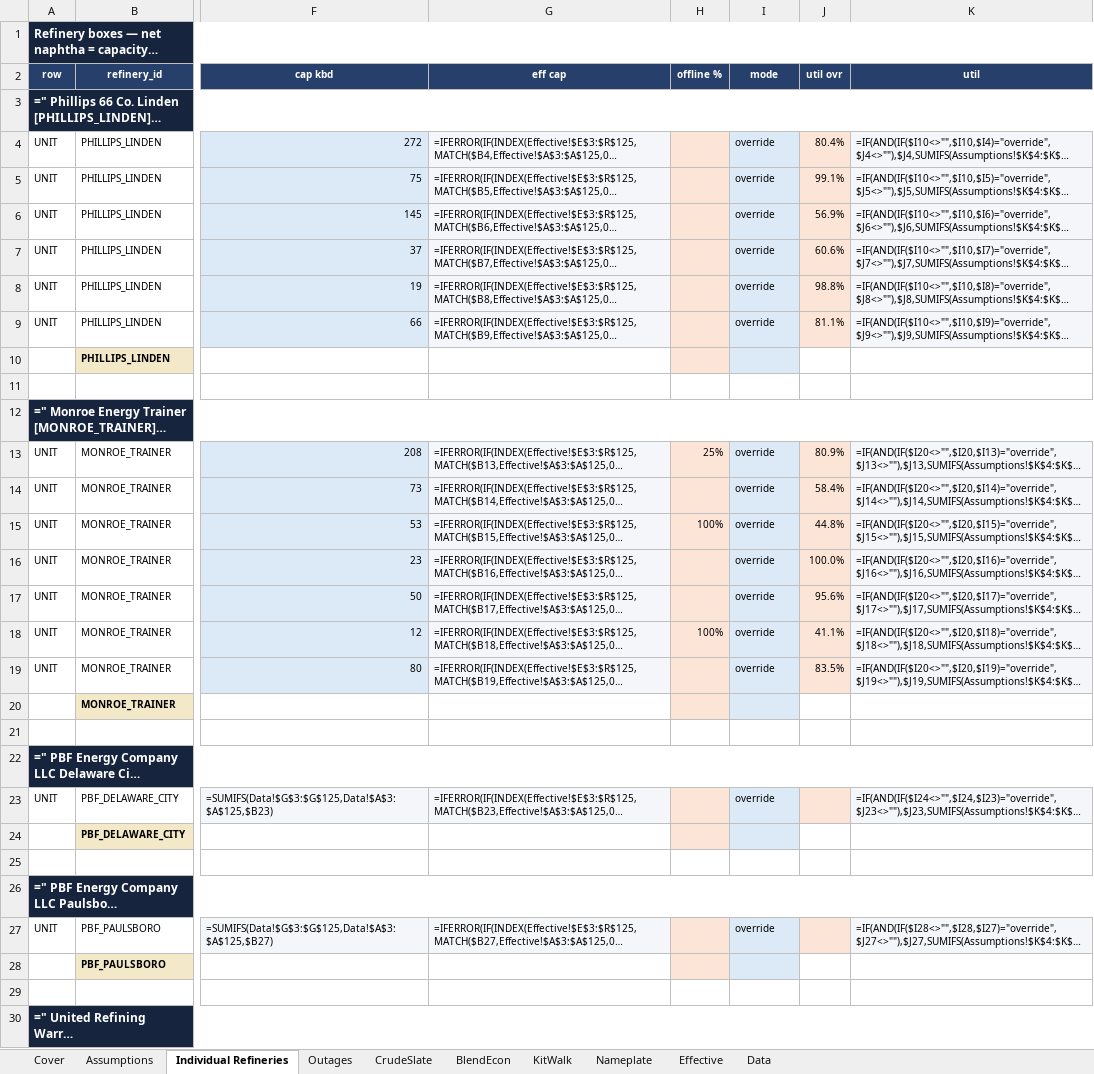
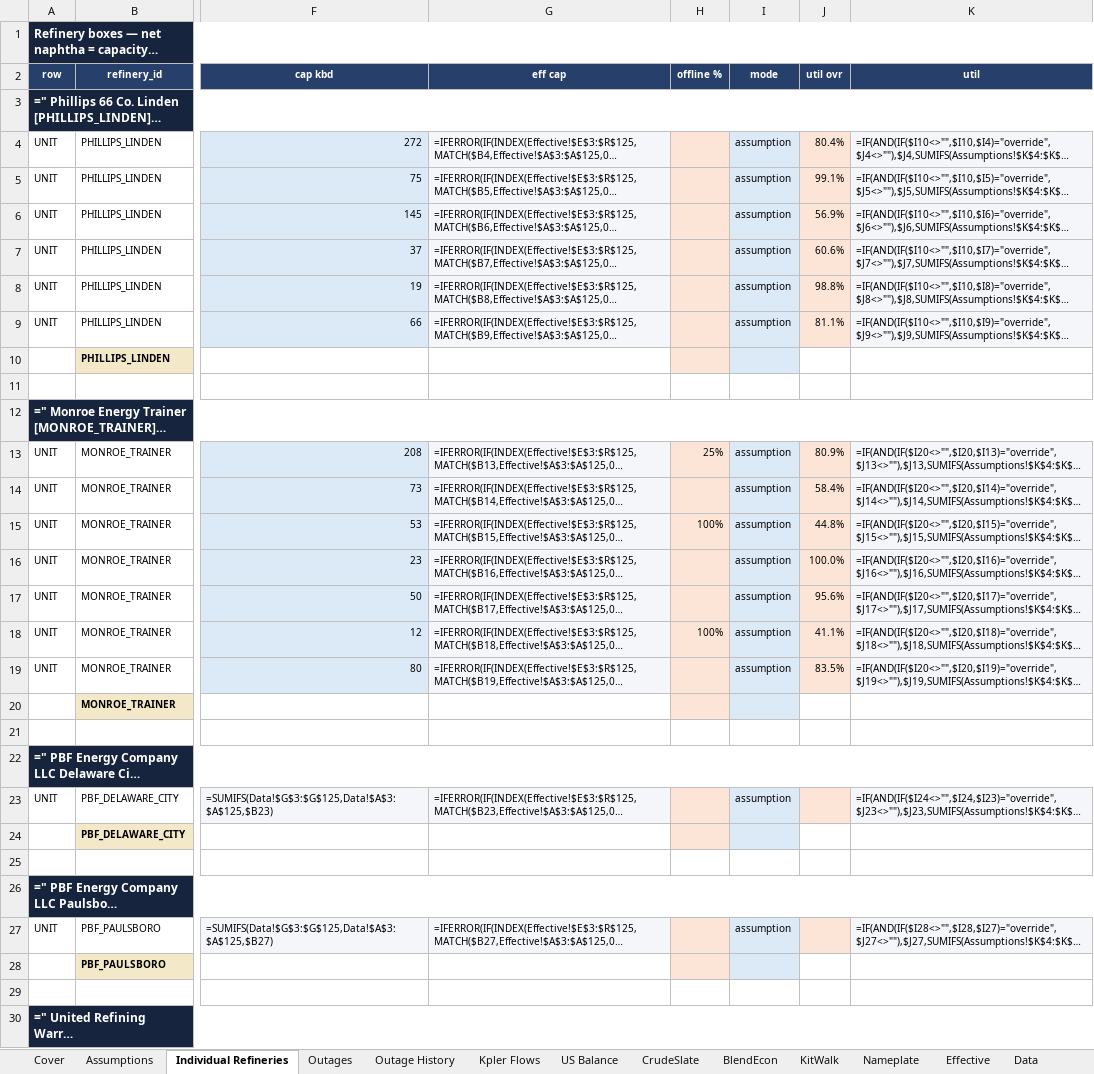
Before and after one commit to HoldenCole/Zero-Based-Model, an Excel workbook: dist/US_Naphtha_Model.xlsx, sheet Individual Refineries, drawn as a sheet; only a part is shown, gaps mark what is left out; long unchanged cells end in …; values as stored, in another font and other column widths than the file's, no borders; formulas without a stored value are shown as written; the diff covers the shown part only; the diff names each change by its address in the sheet, - before the commit and + after, or states it on an @@ line.

```diff
--- a/dist/US_Naphtha_Model.xlsx (sheet Individual Refineries)
+++ b/dist/US_Naphtha_Model.xlsx (sheet Individual Refineries)
+sheet tab: Outage History
+sheet tab: Kpler Flows
+sheet tab: US Balance
-I4:I9 (mode): override
+I4:I9 (mode): assumption
-I13:I19 (mode): override
+I13:I19 (mode): assumption
-I23 (mode): override
+I23 (mode): assumption
-I27 (mode): override
+I27 (mode): assumption
```
Also changed, not shown: 698 edited cells elsewhere in this sheet, sheet Outages, charts or pictures, 2 other files.
